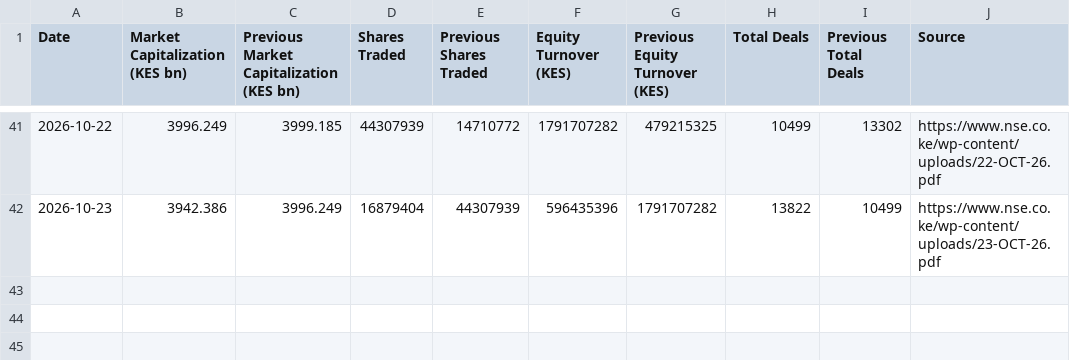
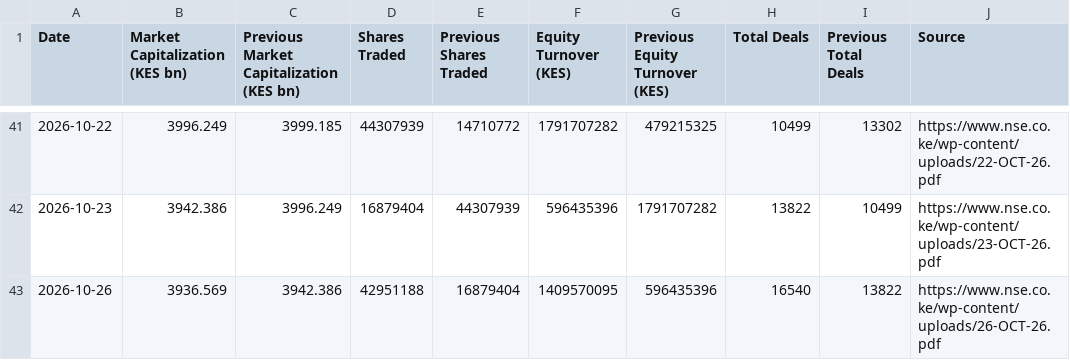
Before and after one commit to Coinimain/kenyanmmf, a CSV file: nse-market-summary.csv, drawn as a sheet; only a part is shown, gaps mark what is left out; the diff names each change by its address in the sheet, - before the commit and + after, or states it on an @@ line.

```diff
--- a/nse-market-summary.csv
+++ b/nse-market-summary.csv
+row 43: 2026-10-26 | 3936.569 | 3942.386 | 42951188 | 16879404 | 1409570095 | 596435396 | 16540 | 13822 | https://www.nse.co.ke/wp-content/uploads/26-OCT-26.pdf
```
Also changed, not shown: nse-market-indices.csv, 1 other file.
